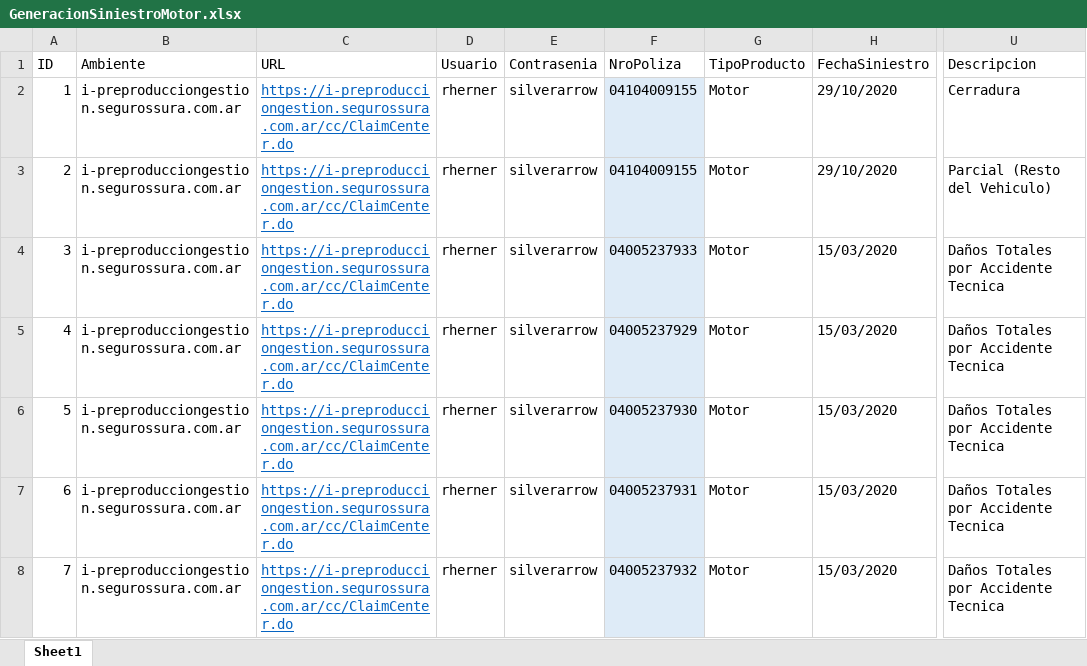
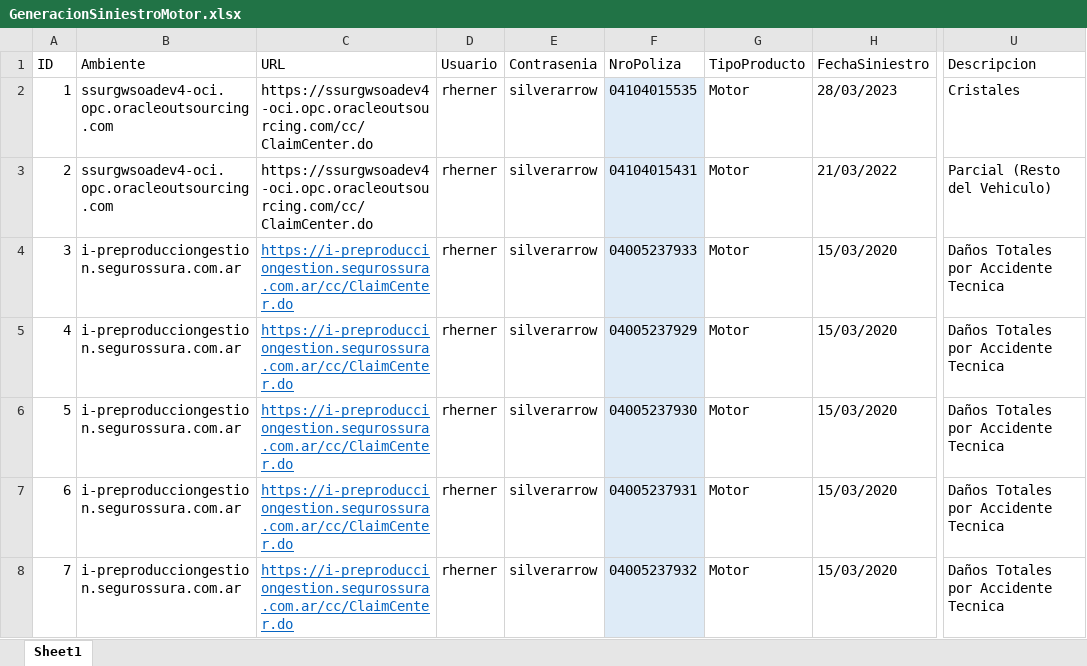
Before and after one commit to suraranorex/SuraClaims, an Excel workbook: SuraClaims/GeneracionSiniestroMotor.xlsx, sheet Sheet1, drawn as a sheet; only a part is shown, gaps mark what is left out; values as stored, in another font and other column widths than the file's, no borders; the diff names each change by its address in the sheet, - before the commit and + after, or states it on an @@ line.

```diff
--- a/SuraClaims/GeneracionSiniestroMotor.xlsx (sheet Sheet1)
+++ b/SuraClaims/GeneracionSiniestroMotor.xlsx (sheet Sheet1)
-B2:B3 (Ambiente): i-preproducciongestion.segurossura.com.ar
+B2:B3 (Ambiente): ssurgwsoadev4-oci.opc.oracleoutsourcing.com
-C2:C3 (URL): https://i-preproducciongestion.segurossura.com.ar/cc/ClaimCenter.do
+C2:C3 (URL): https://ssurgwsoadev4-oci.opc.oracleoutsourcing.com/cc/ClaimCenter.do
@@ C2:C3 underline: on → off, text colour: #0563C1 → black @@
-F2 (NroPoliza): 04104009155
+F2 (NroPoliza): 04104015535
-H2 (FechaSiniestro): 29/10/2020
+H2 (FechaSiniestro): 28/03/2023
-U2 (Descripcion): Cerradura
+U2 (Descripcion): Cristales
-F3 (NroPoliza): 04104009155
+F3 (NroPoliza): 04104015431
-H3 (FechaSiniestro): 29/10/2020
+H3 (FechaSiniestro): 21/03/2022
```
Also changed, not shown: SuraClaims/GeneracionSiniestroAP.xlsx, SuraClaims/GeneracionSiniestroAPUber.xlsx, 49 other files.
